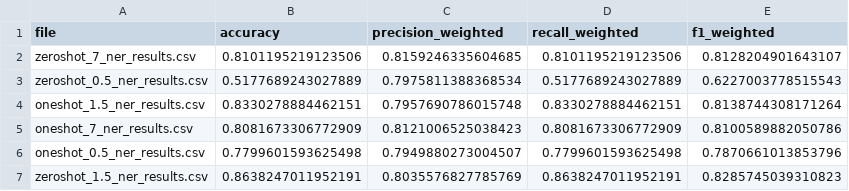
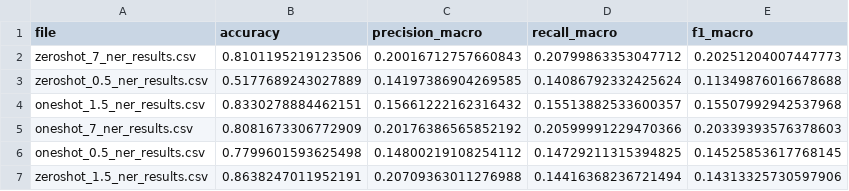
Before and after one commit to augmill/dependably_embedded_tagalog, a CSV file: classifier/model_comparison.csv, drawn as a sheet.

Commit message:
Change metrics in model_comparison.csv to macro averages
Updated metrics from weighted to macro averages for model comparisons.

```diff
--- a/classifier/model_comparison.csv
+++ b/classifier/model_comparison.csv
@@ -1,7 +1,7 @@
-file,accuracy,precision_weighted,recall_weighted,f1_weighted
-zeroshot_7_ner_results.csv,0.8101195219123506,0.8159246335604685,0.8101195219123506,0.8128204901643107
-zeroshot_0.5_ner_results.csv,0.5177689243027889,0.7975811388368534,0.5177689243027889,0.6227003778515543
-oneshot_1.5_ner_results.csv,0.8330278884462151,0.7957690786015748,0.8330278884462151,0.8138744308171264
-oneshot_7_ner_results.csv,0.8081673306772909,0.8121006525038423,0.8081673306772909,0.8100589882050786
-oneshot_0.5_ner_results.csv,0.7799601593625498,0.7949880273004507,0.7799601593625498,0.7870661013853796
-zeroshot_1.5_ner_results.csv,0.8638247011952191,0.8035576827785769,0.8638247011952191,0.8285745039310823
+file,accuracy,precision_macro,recall_macro,f1_macro
+zeroshot_7_ner_results.csv,0.8101195219123506,0.20016712757660843,0.20799863353047712,0.20251204007447773
+zeroshot_0.5_ner_results.csv,0.5177689243027889,0.14197386904269585,0.14086792332425624,0.11349876016678688
+oneshot_1.5_ner_results.csv,0.8330278884462151,0.15661222162316432,0.15513882533600357,0.15507992942537968
+oneshot_7_ner_results.csv,0.8081673306772909,0.20176386565852192,0.20599991229470366,0.20339393576378603
+oneshot_0.5_ner_results.csv,0.7799601593625498,0.14800219108254112,0.14729211315394825,0.14525853617768145
+zeroshot_1.5_ner_results.csv,0.8638247011952191,0.20709363011276988,0.14416368236721494,0.14313325730597906
```
